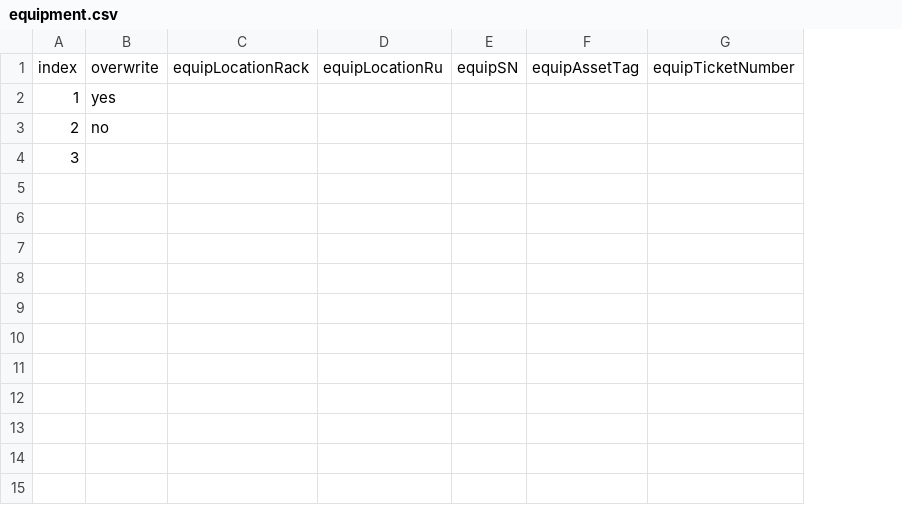
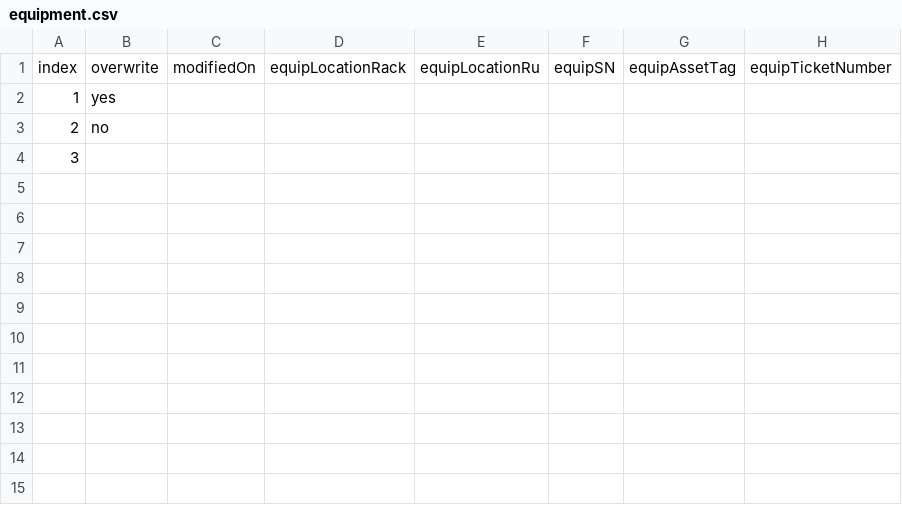
Before and after one commit to HyperSprite/dcit, a CSV file: public/downloads/equipment.csv, drawn as a sheet; only a part is shown; the diff names each change by its address in the sheet, - before the commit and + after, or states it on an @@ line.

```diff
--- a/public/downloads/equipment.csv
+++ b/public/downloads/equipment.csv
+column C, row 1: modifiedOn
```
Also changed, not shown: public/downloads/systems.csv, 5 other files.
